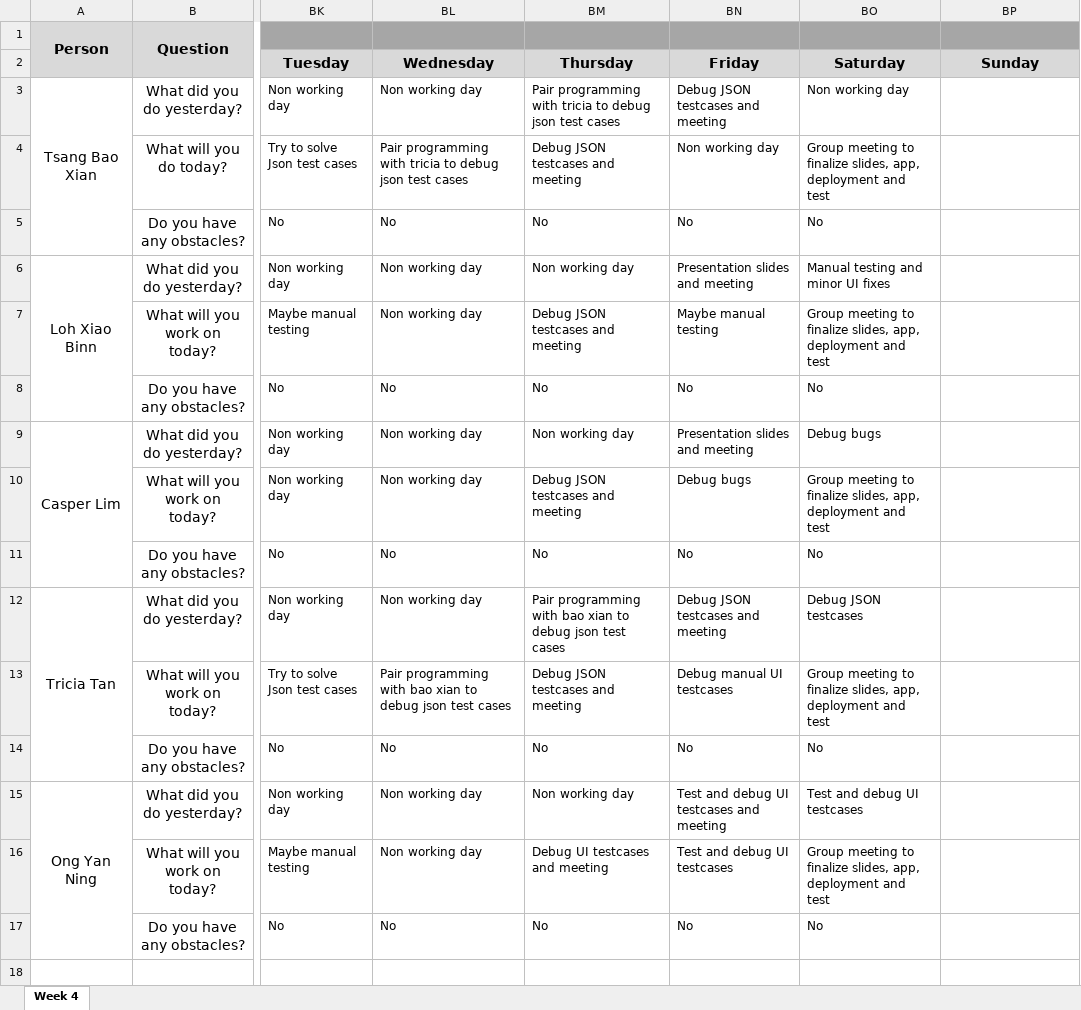
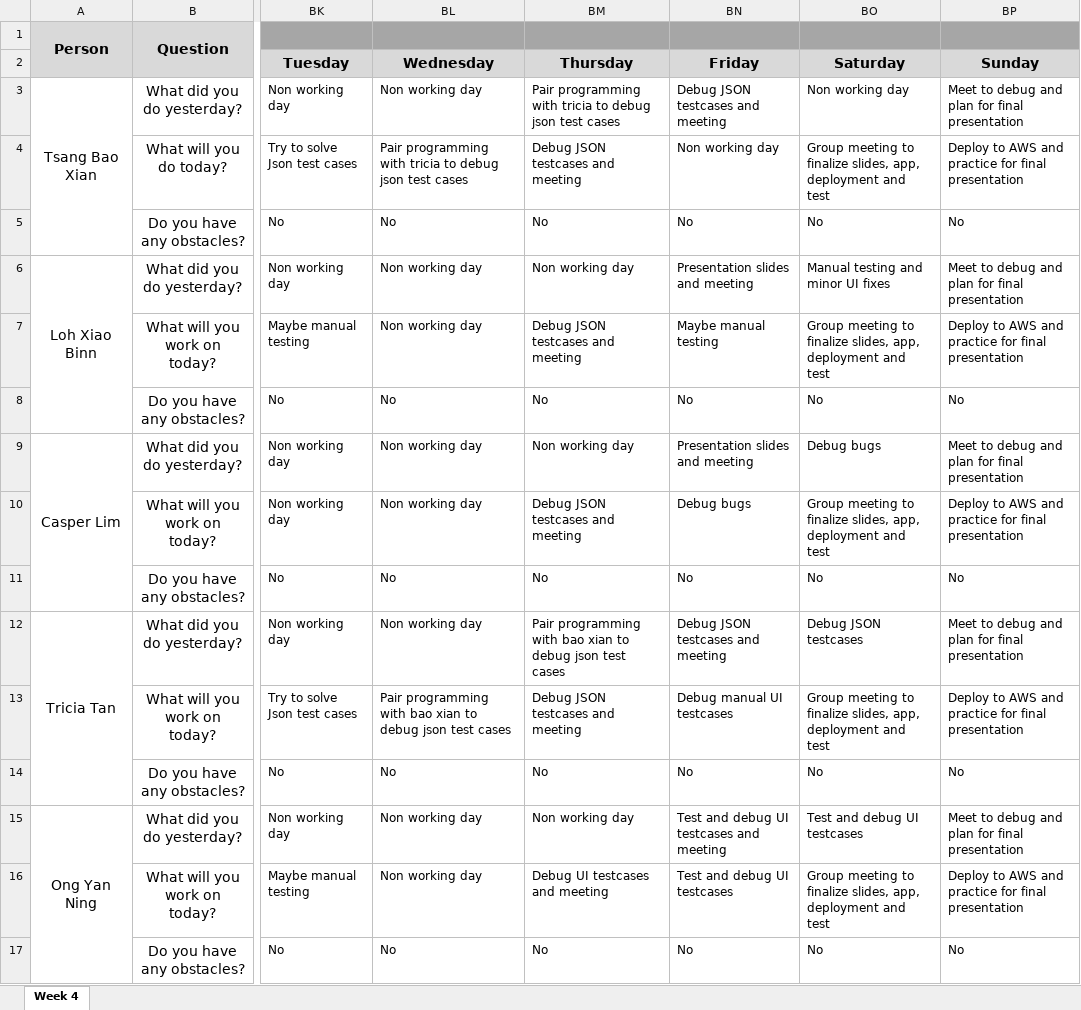
Before and after one commit to xbloh/Online-Course-Bidding-System-, an Excel workbook: metrics/du.xlsx, sheet Week 4, drawn as a sheet; only a part is shown, gaps mark what is left out; values as stored, in another font and other column widths than the file's, no borders; the diff names each change by its address in the sheet, - before the commit and + after, or states it on an @@ line.

Commit message:
Daily Updates 17-11-19
Daily Updates for 17-11-19

```diff
--- a/metrics/du.xlsx (sheet Week 4)
+++ b/metrics/du.xlsx (sheet Week 4)
-BP3: (empty)
+BP3: Meet to debug and plan for final presentation
-BP4: (empty)
+BP4: Deploy to AWS and practice for final presentation
-BP5: (empty)
+BP5: No
-BP6: (empty)
+BP6: Meet to debug and plan for final presentation
-BP7: (empty)
+BP7: Deploy to AWS and practice for final presentation
-BP8: (empty)
+BP8: No
-BP9: (empty)
+BP9: Meet to debug and plan for final presentation
-BP10: (empty)
+BP10: Deploy to AWS and practice for final presentation
-BP11: (empty)
+BP11: No
-BP12: (empty)
+BP12: Meet to debug and plan for final presentation
-BP13: (empty)
+BP13: Deploy to AWS and practice for final presentation
-BP14: (empty)
+BP14: No
-BP15: (empty)
+BP15: Meet to debug and plan for final presentation
-BP16: (empty)
+BP16: Deploy to AWS and practice for final presentation
-BP17: (empty)
+BP17: No
```
